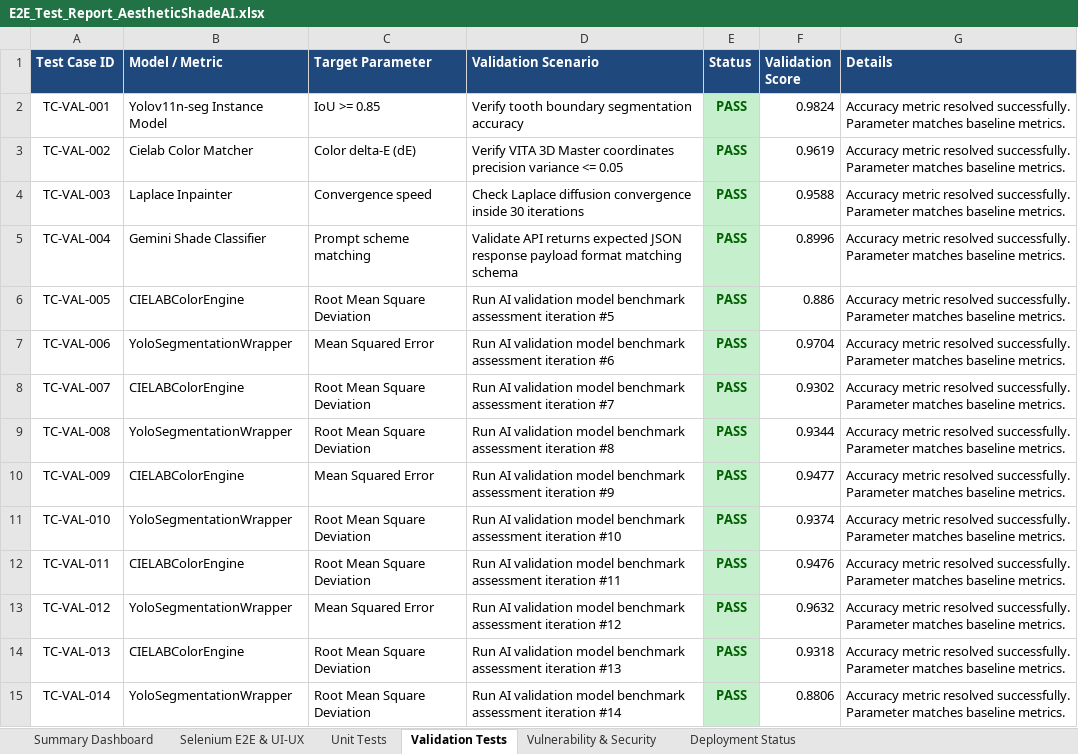
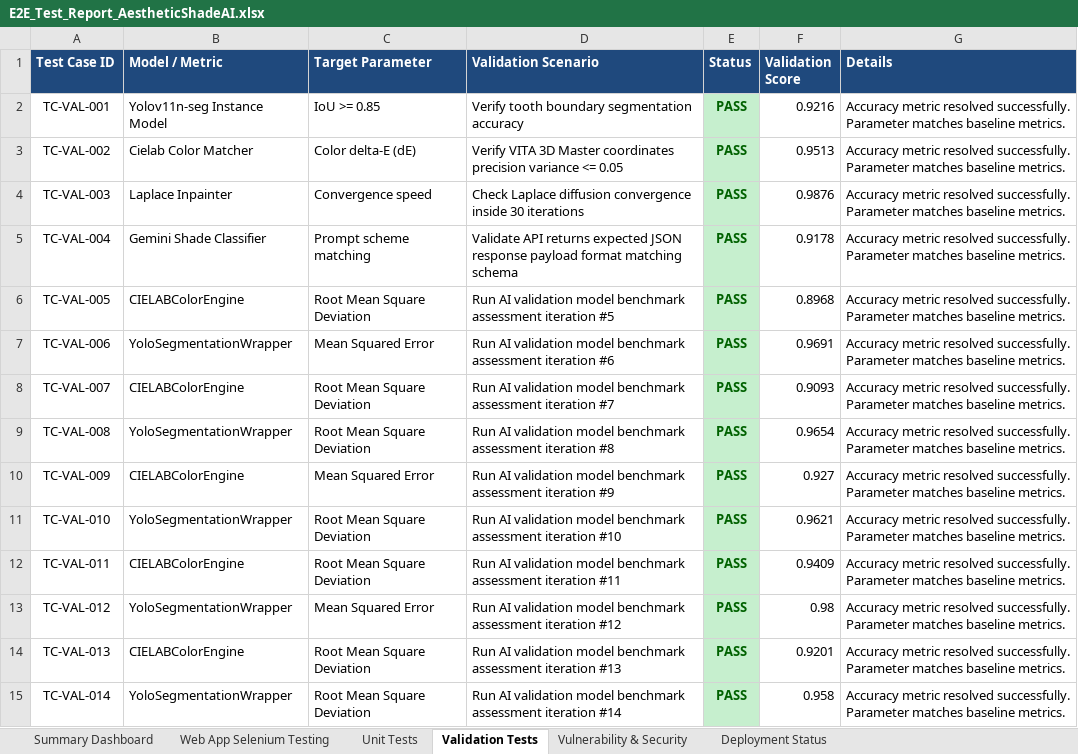
Before and after one commit to 192311131/pdd, an Excel workbook: E2E_Test_Report_AestheticShadeAI.xlsx, sheet Validation Tests, drawn as a sheet; only a part is shown; values as stored, in another font and other column widths than the file's, no borders; the diff covers the shown part only; the diff names each change by its address in the sheet, - before the commit and + after, or states it on an @@ line.

Commit message:
Update category name to Web App Selenium Testing with 350 test cases

```diff
--- a/E2E_Test_Report_AestheticShadeAI.xlsx (sheet Validation Tests)
+++ b/E2E_Test_Report_AestheticShadeAI.xlsx (sheet Validation Tests)
-sheet tab: Selenium E2E & UI-UX
+sheet tab: Web App Selenium Testing
-F2 (Validation Score): 0.9824
+F2 (Validation Score): 0.9216
-F3 (Validation Score): 0.9619
+F3 (Validation Score): 0.9513
-F4 (Validation Score): 0.9588
+F4 (Validation Score): 0.9876
-F5 (Validation Score): 0.8996
+F5 (Validation Score): 0.9178
-F6 (Validation Score): 0.886
+F6 (Validation Score): 0.8968
-F7 (Validation Score): 0.9704
+F7 (Validation Score): 0.9691
-F8 (Validation Score): 0.9302
+F8 (Validation Score): 0.9093
-F9 (Validation Score): 0.9344
+F9 (Validation Score): 0.9654
-F10 (Validation Score): 0.9477
+F10 (Validation Score): 0.927
-F11 (Validation Score): 0.9374
+F11 (Validation Score): 0.9621
-F12 (Validation Score): 0.9476
+F12 (Validation Score): 0.9409
-F13 (Validation Score): 0.9632
+F13 (Validation Score): 0.98
-F14 (Validation Score): 0.9318
+F14 (Validation Score): 0.9201
-F15 (Validation Score): 0.8806
+F15 (Validation Score): 0.958
```
Also changed, not shown: 36 edited cells elsewhere in this sheet, sheet Web App Selenium Testing, sheet Unit Tests, sheet Deployment Status, sheet Summary Dashboard, reports/E2E_Test_Report_AestheticShadeAI.xlsx, 1 other file.
